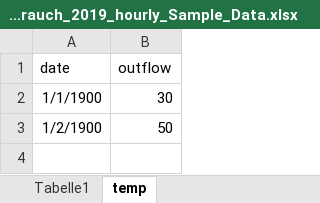
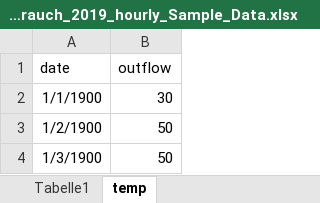
Before and after one commit to DavidWAREM/Tank-Callculation, an Excel workbook: data/Verbrauch_2019_hourly_Sample_Data.xlsx, sheet temp, drawn as a sheet; values as stored, in another font and other column widths than the file's, no borders; the diff names each change by its address in the sheet, - before the commit and + after, or states it on an @@ line.

```diff
--- a/data/Verbrauch_2019_hourly_Sample_Data.xlsx (sheet temp)
+++ b/data/Verbrauch_2019_hourly_Sample_Data.xlsx (sheet temp)
+row 4: 1/3/1900 | 50
```
Also changed, not shown: sheet Tabelle1, data/Inflow_2019_hourly_Sample_Data.xlsx.
